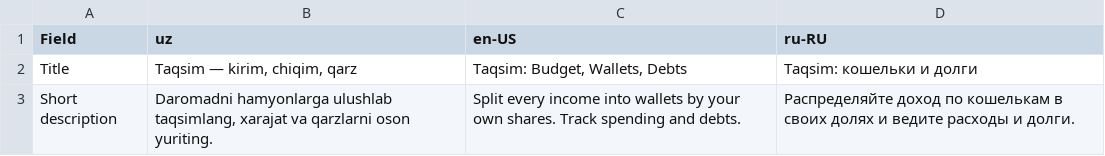
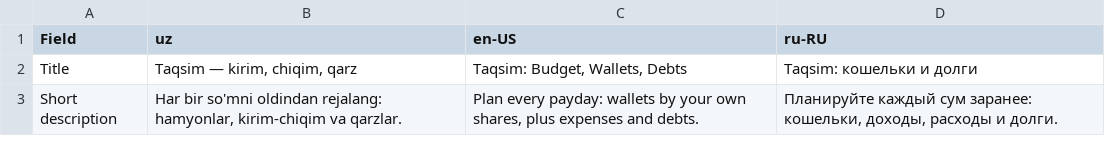
Before and after one commit to IqboljonHasan/mobile-starter, a CSV file: docs/play-store-listing.csv, drawn as a sheet; only a part is shown; the diff covers the shown part only.

```diff
--- a/docs/play-store-listing.csv
+++ b/docs/play-store-listing.csv
@@ -2,2 +2,2 @@
 "Title","Taqsim — kirim, chiqim, qarz","Taqsim: Budget, Wallets, Debts","Taqsim: кошельки и долги"
-"Short description","Daromadni hamyonlarga ulushlab taqsimlang, xarajat va qarzlarni oson yuriting.","Split every income into wallets by your own shares. Track spending and debts.","Распределяйте доход по кошелькам в своих долях и ведите расходы и долги."
+"Short description","Har bir so'mni oldindan rejalang: hamyonlar, kirim-chiqim va qarzlar.","Plan every payday: wallets by your own shares, plus expenses and debts.","Планируйте каждый сум заранее: кошельки, доходы, расходы и долги."
```
Also changed, not shown: 3 edited cells elsewhere in this file.
